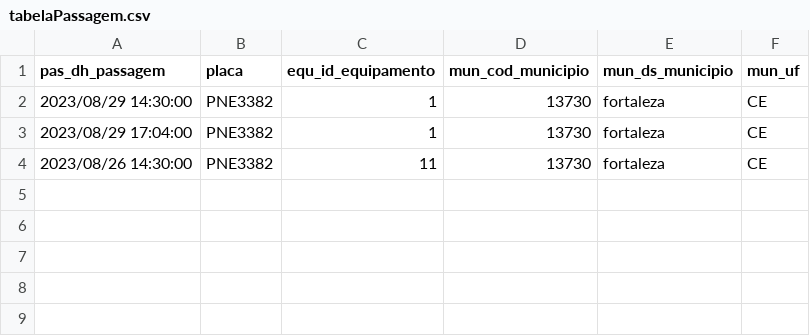
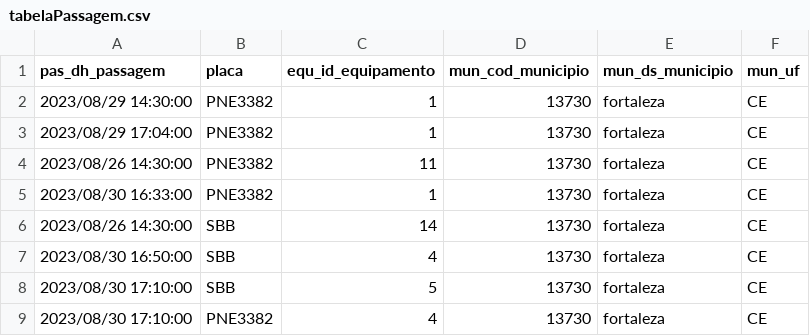
Before and after one commit to darciogleidson/monitora-pontos, a CSV file: tabelaPassagem.csv, drawn as a sheet; the diff names each change by its address in the sheet, - before the commit and + after, or states it on an @@ line.

Commit message:
problema para pegar a ultima passagem do ponto de saida

```diff
--- a/tabelaPassagem.csv
+++ b/tabelaPassagem.csv
+row 5: 2023/08/30 16:33:00 | PNE3382 | 1 | 13730 | fortaleza | CE
+row 6: 2023/08/26 14:30:00 | SBB | 14 | 13730 | fortaleza | CE
+row 7: 2023/08/30 16:50:00 | SBB | 4 | 13730 | fortaleza | CE
+row 8: 2023/08/30 17:10:00 | SBB | 5 | 13730 | fortaleza | CE
+row 9: 2023/08/30 17:10:00 | PNE3382 | 4 | 13730 | fortaleza | CE
```
Also changed, not shown: 1 other file.
